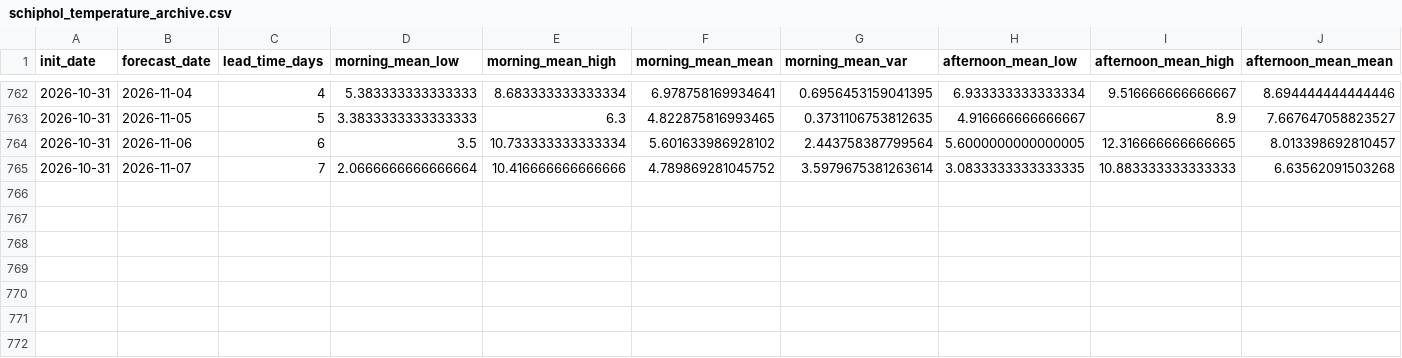
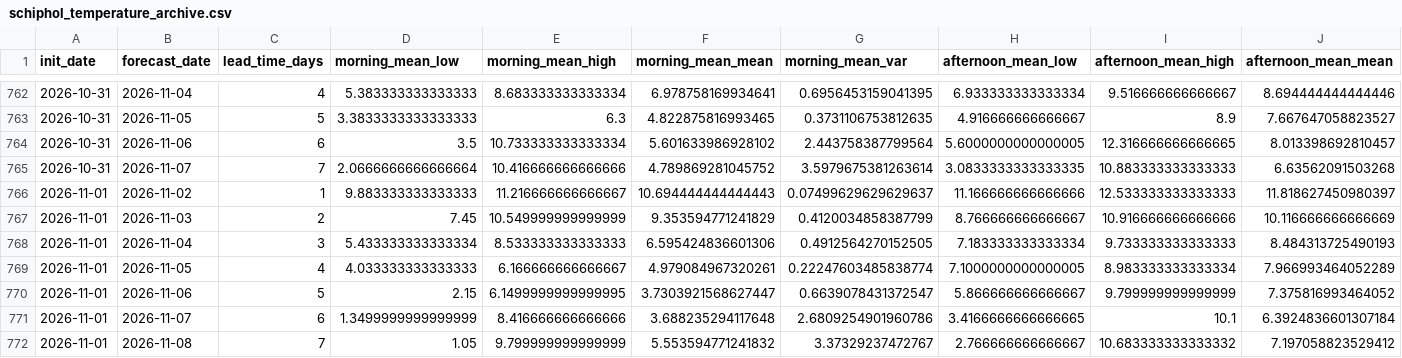
Before and after one commit to LorenzoBouman/NAO_forecasts, a CSV file: schiphol_temperature_archive.csv, drawn as a sheet; only a part is shown, gaps mark what is left out; rows hold the shown columns only; the diff names each change by its address in the sheet, - before the commit and + after, or states it on an @@ line.

```diff
--- a/schiphol_temperature_archive.csv
+++ b/schiphol_temperature_archive.csv
+row 766: 2026-11-01 | 2026-11-02 | 1 | 9.883333333333333 | 11.216666666666667 | 10.694444444444443 | 0.07499629629629637 | 11.166666666666666 | 12.533333333333333 | 11.818627450980397
+row 767: 2026-11-01 | 2026-11-03 | 2 | 7.45 | 10.549999999999999 | 9.353594771241829 | 0.4120034858387799 | 8.766666666666667 | 10.916666666666666 | 10.116666666666669
+row 768: 2026-11-01 | 2026-11-04 | 3 | 5.433333333333334 | 8.533333333333333 | 6.595424836601306 | 0.4912564270152505 | 7.183333333333334 | 9.733333333333333 | 8.484313725490193
+row 769: 2026-11-01 | 2026-11-05 | 4 | 4.033333333333333 | 6.166666666666667 | 4.979084967320261 | 0.22247603485838774 | 7.1000000000000005 | 8.983333333333334 | 7.966993464052289
+row 770: 2026-11-01 | 2026-11-06 | 5 | 2.15 | 6.1499999999999995 | 3.7303921568627447 | 0.6639078431372547 | 5.866666666666667 | 9.799999999999999 | 7.375816993464052
+row 771: 2026-11-01 | 2026-11-07 | 6 | 1.3499999999999999 | 8.416666666666666 | 3.688235294117648 | 2.6809254901960786 | 3.4166666666666665 | 10.1 | 6.3924836601307184
+row 772: 2026-11-01 | 2026-11-08 | 7 | 1.05 | 9.799999999999999 | 5.553594771241832 | 3.37329237472767 | 2.766666666666667 | 10.683333333333332 | 7.197058823529412
```
Also changed, not shown: nao_7day_intervals_archive.csv, schiphol_wind_direction_archive.csv, 1 other file.
